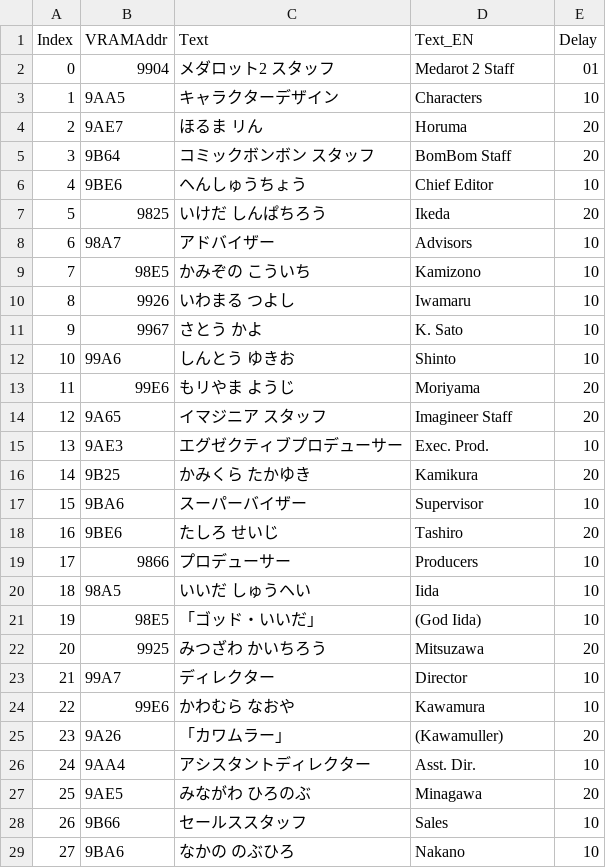
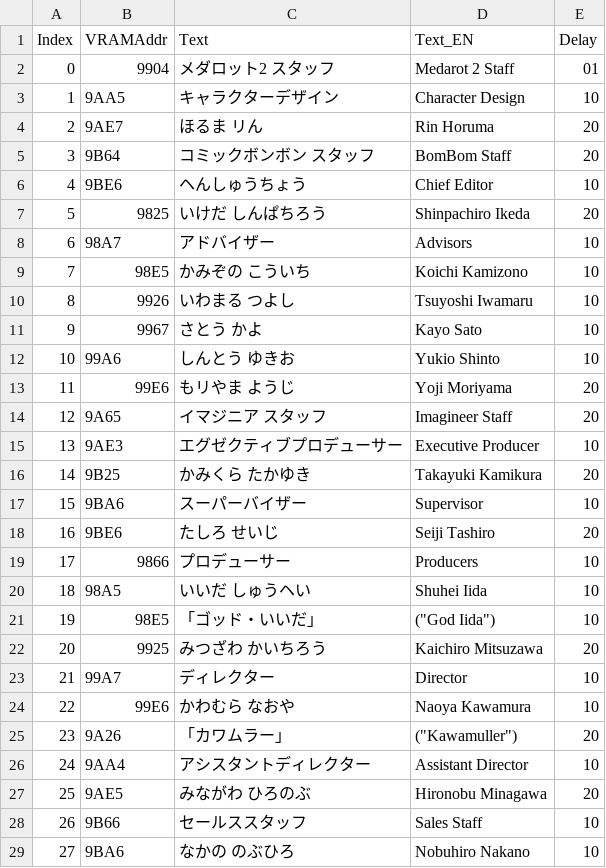
Before and after one commit to Medarotter26/Medarot-2-ENG-Patch, a CSV file: text/ptrlists/Credits.csv, drawn as a sheet; only a part is shown; the diff covers the shown part only.

```diff
--- a/text/ptrlists/Credits.csv
+++ b/text/ptrlists/Credits.csv
@@ -2,28 +2,28 @@ Index,VRAMAddr,Text,Text_EN,Delay
 0,9904,メダロット2 スタッフ,Medarot 2 Staff,01
-1,9AA5,キャラクターデザイン,Characters,10
-2,9AE7,ほるま リん,Horuma,20
+1,9AA5,キャラクターデザイン,Character Design,10
+2,9AE7,ほるま リん,Rin Horuma,20
 3,9B64,コミックボンボン スタッフ,BomBom Staff,20
 4,9BE6,ヘんしゅうちょう,Chief Editor,10
-5,9825,いけだ しんぱちろう,Ikeda,20
+5,9825,いけだ しんぱちろう,Shinpachiro Ikeda,20
 6,98A7,アドバイザー,Advisors,10
-7,98E5,かみぞの こういち,Kamizono,10
-8,9926,いわまる つよし,Iwamaru,10
-9,9967,さとう かよ,K. Sato,10
-10,99A6,しんとう ゆきお,Shinto,10
-11,99E6,もリやま ようじ,Moriyama,20
+7,98E5,かみぞの こういち,Koichi Kamizono,10
+8,9926,いわまる つよし,Tsuyoshi Iwamaru,10
+9,9967,さとう かよ,Kayo Sato,10
+10,99A6,しんとう ゆきお,Yukio Shinto,10
+11,99E6,もリやま ようじ,Yoji Moriyama,20
 12,9A65,イマジニア スタッフ,Imagineer Staff,20
-13,9AE3,エグゼクティブプロデューサー,Exec. Prod.,10
-14,9B25,かみくら たかゆき,Kamikura,20
+13,9AE3,エグゼクティブプロデューサー,Executive Producer,10
+14,9B25,かみくら たかゆき,Takayuki Kamikura,20
 15,9BA6,スーパーバイザー,Supervisor,10
-16,9BE6,たしろ せいじ,Tashiro,20
+16,9BE6,たしろ せいじ,Seiji Tashiro,20
 17,9866,プロデューサー,Producers,10
-18,98A5,いいだ しゅうヘい,Iida,10
-19,98E5,「ゴッド・いいだ」,(God Iida),10
-20,9925,みつざわ かいちろう,Mitsuzawa,20
+18,98A5,いいだ しゅうヘい,Shuhei Iida,10
+19,98E5,「ゴッド・いいだ」,"(""God Iida"")",10
+20,9925,みつざわ かいちろう,Kaichiro Mitsuzawa,20
 21,99A7,ディレクター,Director,10
-22,99E6,かわむら なおや,Kawamura,10
-23,9A26,「カワムラー」,(Kawamuller),20
-24,9AA4,アシスタントディレクター,Asst. Dir.,10
-25,9AE5,みながわ ひろのぶ,Minagawa,20
-26,9B66,セールススタッフ,Sales,10
-27,9BA6,なかの のぶひろ,Nakano,10
+22,99E6,かわむら なおや,Naoya Kawamura,10
+23,9A26,「カワムラー」,"(""Kawamuller"")",20
+24,9AA4,アシスタントディレクター,Assistant Director,10
+25,9AE5,みながわ ひろのぶ,Hironobu Minagawa,20
+26,9B66,セールススタッフ,Sales Staff,10
+27,9BA6,なかの のぶひろ,Nobuhiro Nakano,10
```
Also changed, not shown: 28 edited cells elsewhere in this file, 3 other files.
